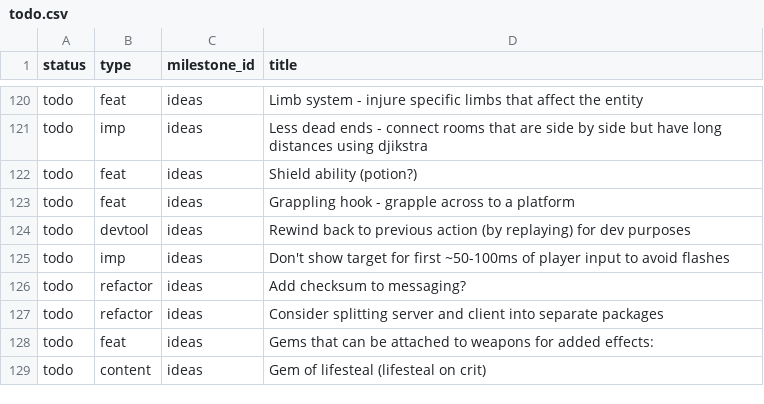
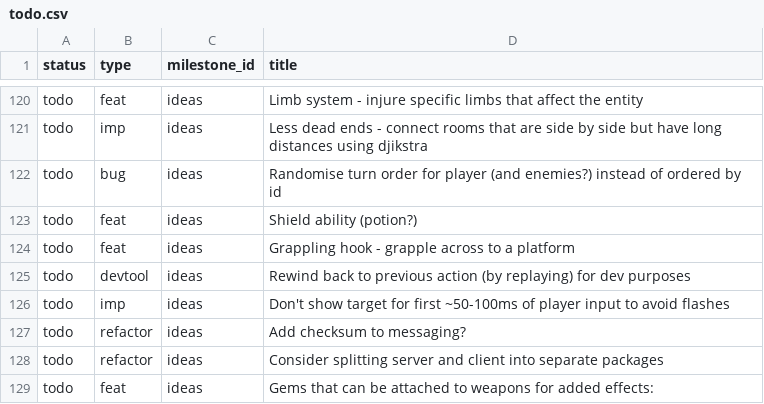
Before and after one commit to jordwest/prism, a CSV file: docs/todo.csv, drawn as a sheet; only a part is shown, gaps mark what is left out; the shorter side is filled out with more unchanged rows.

```diff
--- a/docs/todo.csv
+++ b/docs/todo.csv
@@ -121,2 +121,3 @@ todo,feat,ideas,Limb system - injure specific limbs that affect the entity
 todo,imp,ideas,Less dead ends - connect rooms that are side by side but have long distances using djikstra
+todo,bug,ideas,Randomise turn order for player (and enemies?) instead of ordered by id
 todo,feat,ideas,Shield ability (potion?)
```
Also changed, not shown: docs/credits.csv, 23 other files.
